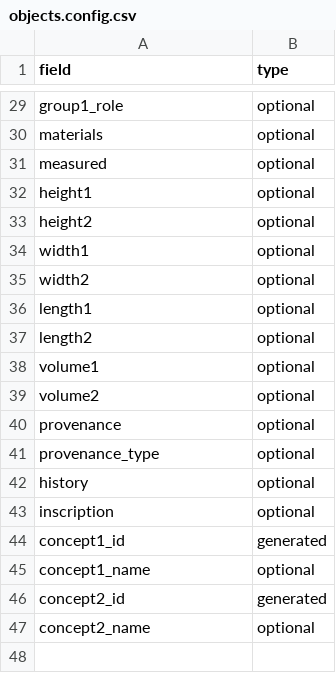
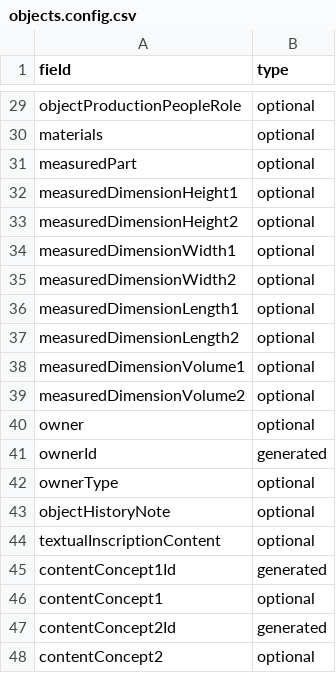
Before and after one commit to collectionspace/csible, a CSV file: templates/collectionspace/cataloging/objects.config.csv, drawn as a sheet; only a part is shown, gaps mark what is left out; addresses are those after the commit; the diff covers the shown part only; the diff names each change by its address in the sheet, - before the commit and + after, or states it on an @@ line.

```diff
--- a/templates/collectionspace/cataloging/objects.config.csv
+++ b/templates/collectionspace/cataloging/objects.config.csv
-A29 (field): group1_role
+A29 (field): objectProductionPeopleRole
-A31 (field): measured
+A31 (field): measuredPart
-A32 (field): height1
+A32 (field): measuredDimensionHeight1
-A33 (field): height2
+A33 (field): measuredDimensionHeight2
-A34 (field): width1
+A34 (field): measuredDimensionWidth1
-A35 (field): width2
+A35 (field): measuredDimensionWidth2
-A36 (field): length1
+A36 (field): measuredDimensionLength1
-A37 (field): length2
+A37 (field): measuredDimensionLength2
-A38 (field): volume1
+A38 (field): measuredDimensionVolume1
-A39 (field): volume2
+A39 (field): measuredDimensionVolume2
-A40 (field): provenance
+A40 (field): owner
+row 41: ownerId | generated
-A42 (field): provenance_type
+A42 (field): ownerType
-A43 (field): history
+A43 (field): objectHistoryNote
-A44 (field): inscription
+A44 (field): textualInscriptionContent
-A45 (field): concept1_id
+A45 (field): contentConcept1Id
-A46 (field): concept1_name
+A46 (field): contentConcept1
-A47 (field): concept2_id
+A47 (field): contentConcept2Id
-A48 (field): concept2_name
+A48 (field): contentConcept2
```
Also changed, not shown: 23 edited cells elsewhere in this file, templates/collectionspace/cataloging/objects.example.csv, 4 other files.
